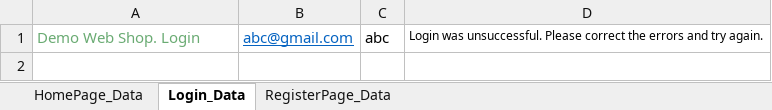
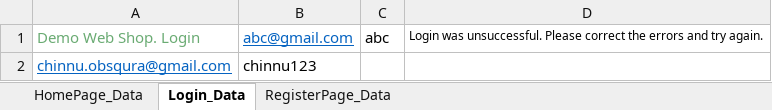
Before and after one commit to ChinnuLalu1/seleniumbasics, an Excel workbook: src/main/resources/TestData.xlsx, sheet Login_Data, drawn as a sheet; values as stored, in another font and other column widths than the file's, no borders; the diff names each change by its address in the sheet, - before the commit and + after, or states it on an @@ line.

```diff
--- a/src/main/resources/TestData.xlsx (sheet Login_Data)
+++ b/src/main/resources/TestData.xlsx (sheet Login_Data)
+row 2: chinnu.obsqura@gmail.com | chinnu123
```
Also changed, not shown: 6 other files.
